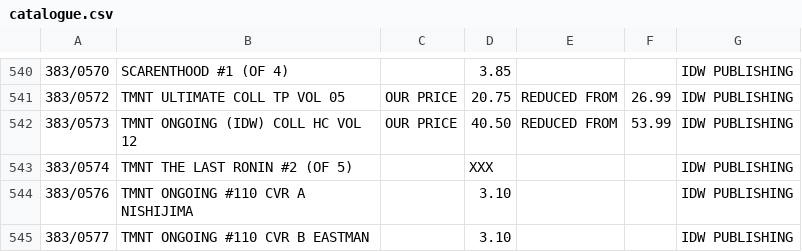
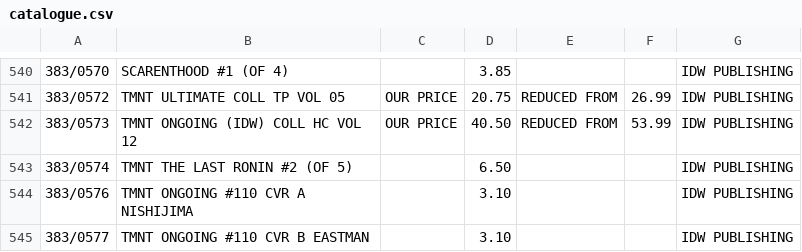
Before and after one commit to chooban/ace-my-order, a CSV file: data/catalogue.csv, drawn as a sheet; only a part is shown, gaps mark what is left out; the diff covers the shown part only.

```diff
--- a/data/catalogue.csv
+++ b/data/catalogue.csv
@@ -542,3 +542,3 @@
 "383/0573","TMNT ONGOING (IDW) COLL HC VOL 12","OUR PRICE","40.50","REDUCED FROM","53.99","IDW PUBLISHING"
-"383/0574","TMNT THE LAST RONIN #2 (OF 5)",,"XXX",,,"IDW PUBLISHING"
+"383/0574","TMNT THE LAST RONIN #2 (OF 5)",,"6.50",,,"IDW PUBLISHING"
 "383/0576","TMNT ONGOING #110 CVR A NISHIJIMA",,"3.10",,,"IDW PUBLISHING"
```
Also changed, not shown: 22 added rows and 3 edited cells elsewhere in this file.
